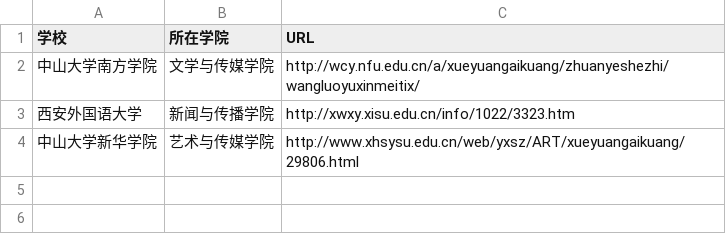
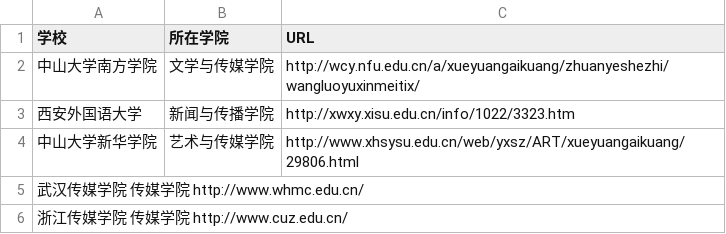
Before and after one commit to WuxueNewmedia/list_newmedia_undergraduate_CN, a TSV file: list.tsv, drawn as a sheet.

Commit message:
添加武汉传媒学院与浙传

```diff
--- a/list.tsv
+++ b/list.tsv
@@ -4 +4,3 @@
 中山大学新华学院	艺术与传媒学院	http://www.xhsysu.edu.cn/web/yxsz/ART/xueyuangaikuang/29806.html
+武汉传媒学院   传媒学院      http://www.whmc.edu.cn/
+浙江传媒学院   传媒学院      http://www.cuz.edu.cn/
```
